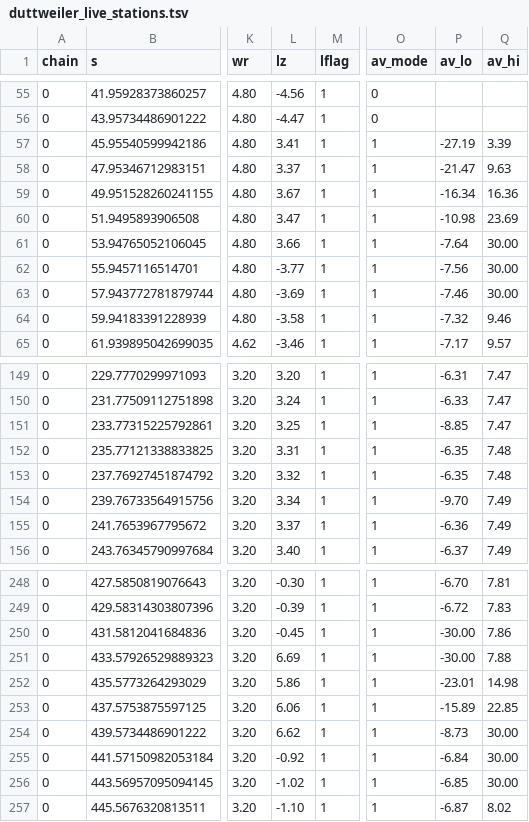
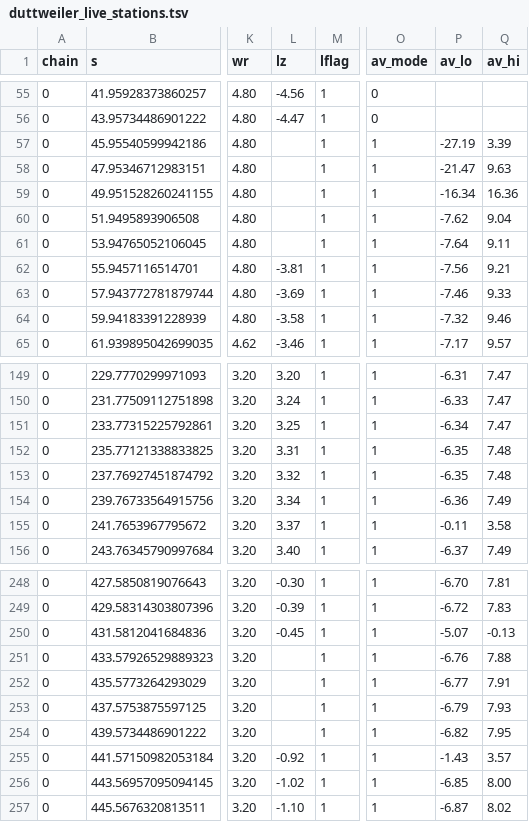
Before and after one commit to dgnaegi/sandboxzurich, a TSV file: research/bridges/scopes/duttweiler_live_stations.tsv, drawn as a sheet; only a part is shown, gaps mark what is left out; the diff covers the shown part only; the diff names each change by its address in the sheet, - before the commit and + after, or states it on an @@ line.

```diff
--- a/research/bridges/scopes/duttweiler_live_stations.tsv
+++ b/research/bridges/scopes/duttweiler_live_stations.tsv
-L57 (lz): 3.41
+L57 (lz): (empty)
-L58 (lz): 3.37
+L58 (lz): (empty)
-L59 (lz): 3.67
+L59 (lz): (empty)
-L60 (lz): 3.47
+L60 (lz): (empty)
-P60 (av_lo): -10.98
+P60 (av_lo): -7.62
-Q60 (av_hi): 23.69
+Q60 (av_hi): 9.04
-L61 (lz): 3.66
+L61 (lz): (empty)
-Q61 (av_hi): 30.00
+Q61 (av_hi): 9.11
-L62 (lz): -3.77
+L62 (lz): -3.81
-Q62 (av_hi): 30.00
+Q62 (av_hi): 9.21
-Q63 (av_hi): 30.00
+Q63 (av_hi): 9.33
-P151 (av_lo): -8.85
+P151 (av_lo): -6.34
-P154 (av_lo): -9.70
+P154 (av_lo): -6.36
-P155 (av_lo): -6.36
+P155 (av_lo): -0.11
-Q155 (av_hi): 7.49
+Q155 (av_hi): 3.58
-P250 (av_lo): -30.00
+P250 (av_lo): -5.07
-Q250 (av_hi): 7.86
+Q250 (av_hi): -0.13
-L251 (lz): 6.69
+L251 (lz): (empty)
-P251 (av_lo): -30.00
+P251 (av_lo): -6.76
-L252 (lz): 5.86
+L252 (lz): (empty)
-P252 (av_lo): -23.01
+P252 (av_lo): -6.77
-Q252 (av_hi): 14.98
+Q252 (av_hi): 7.91
-L253 (lz): 6.06
+L253 (lz): (empty)
-P253 (av_lo): -15.89
+P253 (av_lo): -6.79
-Q253 (av_hi): 22.85
+Q253 (av_hi): 7.93
-L254 (lz): 6.62
+L254 (lz): (empty)
-P254 (av_lo): -8.73
+P254 (av_lo): -6.82
-Q254 (av_hi): 30.00
+Q254 (av_hi): 7.95
-P255 (av_lo): -6.84
+P255 (av_lo): -1.43
-Q255 (av_hi): 30.00
+Q255 (av_hi): 3.57
-Q256 (av_hi): 30.00
+Q256 (av_hi): 8.00
```
Also changed, not shown: 8 edited cells elsewhere in this file, research/bridges/scopes/gerold_live_stations.tsv, research/bridges/scopes/pilot/duttweiler_pilot_stations.tsv, 23 other files.
